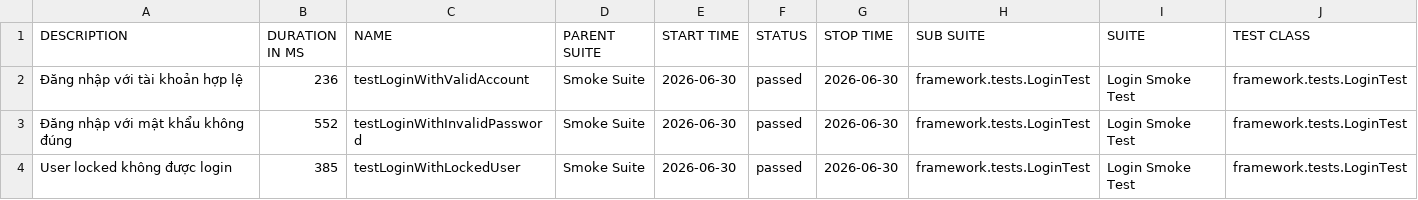
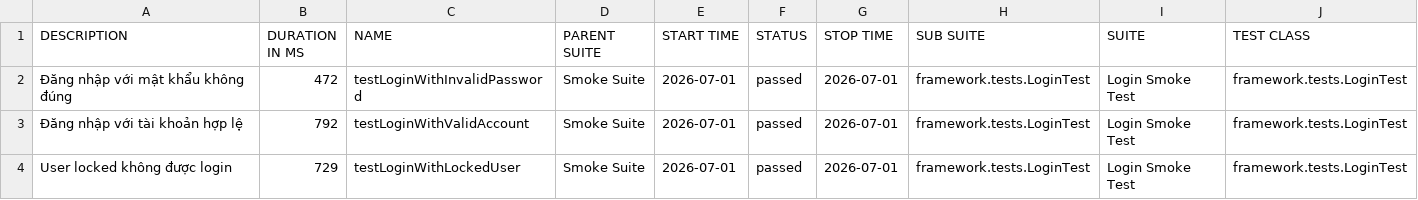
Before and after one commit to maiphun1412/KTPM_B11_NguyenThiPhuongMai_1150080146_CNPM2, a CSV file: data/suites.csv, drawn as a sheet; only a part is shown; removed rows and columns are numbered as before the commit, all else as after; rows hold the shown columns only; the diff names each change by its address in the sheet, - before the commit and + after, or states it on an @@ line.

```diff
--- a/data/suites.csv
+++ b/data/suites.csv
-row 2: Đăng nhập với tài khoản hợp lệ | 236 | testLoginWithValidAccount | Smoke Suite | 2026-06-30 | passed | 2026-06-30 | framework.tests.LoginTest | Login Smoke Test | framework.tests.LoginTest
-B2 (DURATION IN MS): 552
+B2 (DURATION IN MS): 472
-E2 (START TIME): 2026-06-30
+E2 (START TIME): 2026-07-01
-G2 (STOP TIME): 2026-06-30
+G2 (STOP TIME): 2026-07-01
+row 3: Đăng nhập với tài khoản hợp lệ | 792 | testLoginWithValidAccount | Smoke Suite | 2026-07-01 | passed | 2026-07-01 | framework.tests.LoginTest | Login Smoke Test | framework.tests.LoginTest
-B4 (DURATION IN MS): 385
+B4 (DURATION IN MS): 729
-E4 (START TIME): 2026-06-30
+E4 (START TIME): 2026-07-01
-G4 (STOP TIME): 2026-06-30
+G4 (STOP TIME): 2026-07-01
```
Also changed, not shown: data/behaviors.csv, 33 other files.
